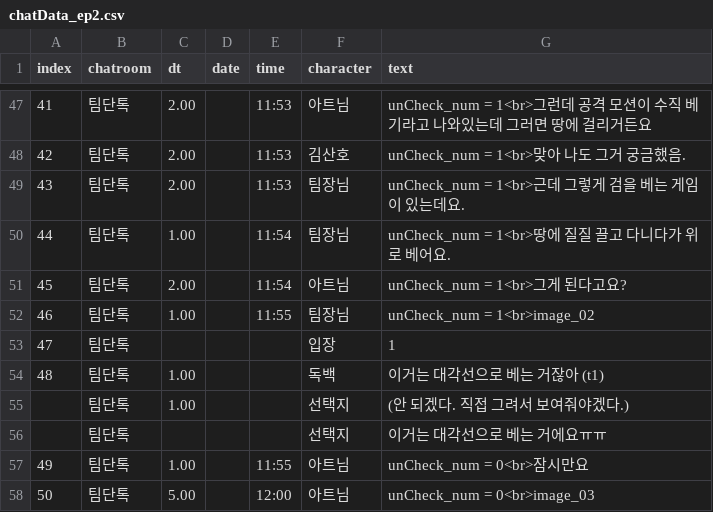
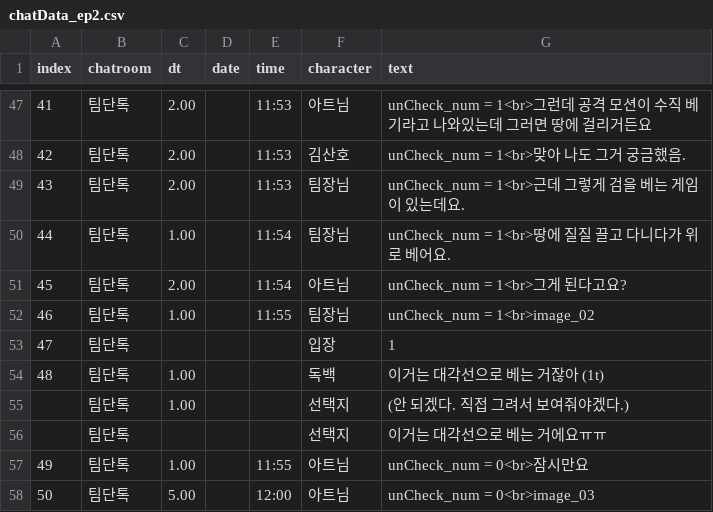
Before and after one commit to GM-4Masters/talk-simulation, a CSV file: Assets/Resources/chatData_ep2.csv, drawn as a sheet; only a part is shown, gaps mark what is left out.

```diff
--- a/Assets/Resources/chatData_ep2.csv
+++ b/Assets/Resources/chatData_ep2.csv
@@ -53,3 +53,3 @@
 47,팀단톡,,,,입장,1
-48,팀단톡,1.00,,,독백,이거는 대각선으로 베는 거잖아 (t1)
+48,팀단톡,1.00,,,독백,이거는 대각선으로 베는 거잖아 (1t)
 ,팀단톡,1.00,,,선택지,(안 되겠다. 직접 그려서 보여줘야겠다.)
```
Also changed, not shown: 9 other files.
